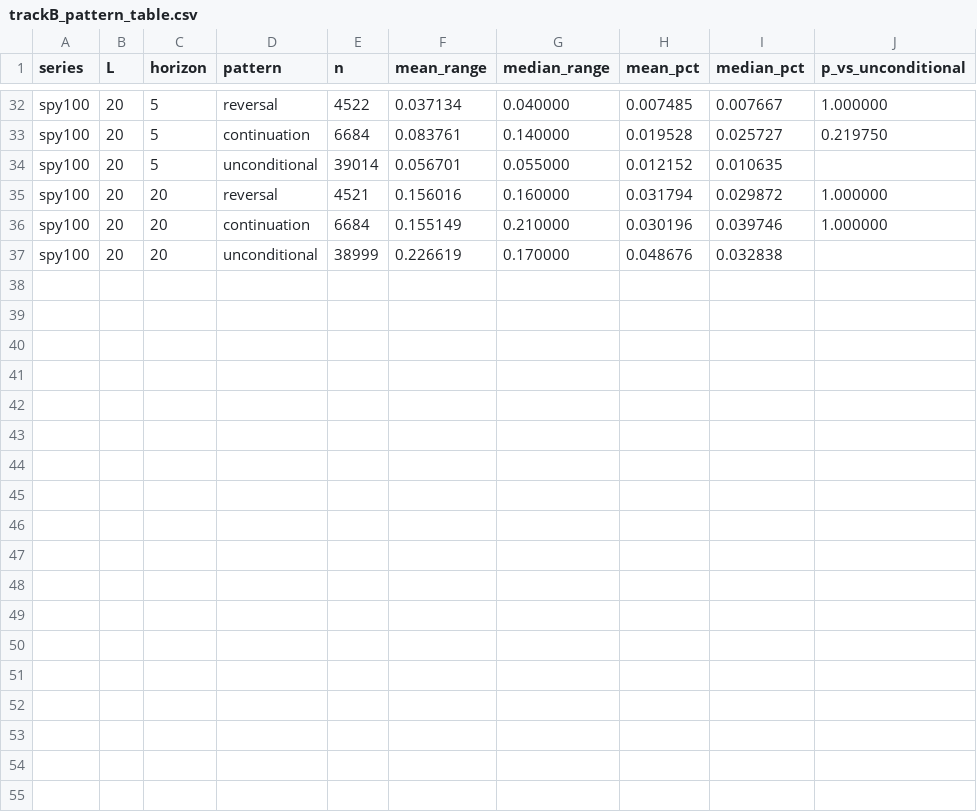
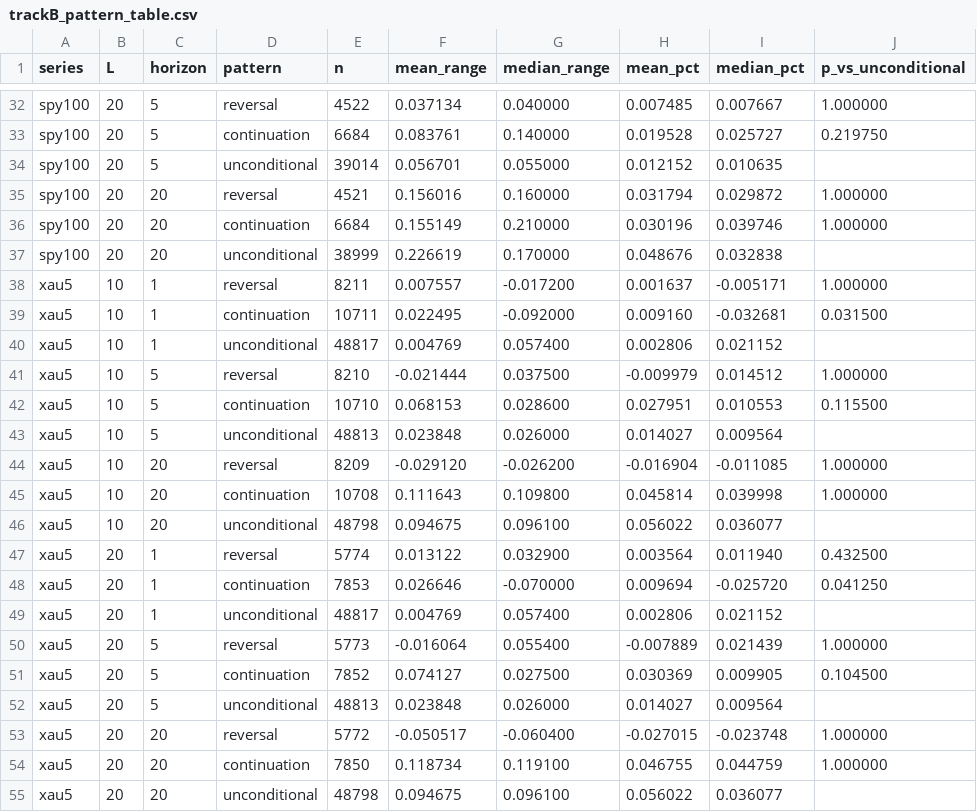
Before and after one commit to alimardon123/Strat_Day, a CSV file: out/trackB_pattern_table.csv, drawn as a sheet; only a part is shown, gaps mark what is left out.

```diff
--- a/out/trackB_pattern_table.csv
+++ b/out/trackB_pattern_table.csv
@@ -37 +37,19 @@ spy100,20,20,continuation,6684,0.155149,0.210000,0.030196,0.039746,1.000000
 spy100,20,20,unconditional,38999,0.226619,0.170000,0.048676,0.032838,
+xau5,10,1,reversal,8211,0.007557,-0.017200,0.001637,-0.005171,1.000000
+xau5,10,1,continuation,10711,0.022495,-0.092000,0.009160,-0.032681,0.031500
+xau5,10,1,unconditional,48817,0.004769,0.057400,0.002806,0.021152,
+xau5,10,5,reversal,8210,-0.021444,0.037500,-0.009979,0.014512,1.000000
+xau5,10,5,continuation,10710,0.068153,0.028600,0.027951,0.010553,0.115500
+xau5,10,5,unconditional,48813,0.023848,0.026000,0.014027,0.009564,
+xau5,10,20,reversal,8209,-0.029120,-0.026200,-0.016904,-0.011085,1.000000
+xau5,10,20,continuation,10708,0.111643,0.109800,0.045814,0.039998,1.000000
+xau5,10,20,unconditional,48798,0.094675,0.096100,0.056022,0.036077,
+xau5,20,1,reversal,5774,0.013122,0.032900,0.003564,0.011940,0.432500
+xau5,20,1,continuation,7853,0.026646,-0.070000,0.009694,-0.025720,0.041250
+xau5,20,1,unconditional,48817,0.004769,0.057400,0.002806,0.021152,
+xau5,20,5,reversal,5773,-0.016064,0.055400,-0.007889,0.021439,1.000000
+xau5,20,5,continuation,7852,0.074127,0.027500,0.030369,0.009905,0.104500
+xau5,20,5,unconditional,48813,0.023848,0.026000,0.014027,0.009564,
+xau5,20,20,reversal,5772,-0.050517,-0.060400,-0.027015,-0.023748,1.000000
+xau5,20,20,continuation,7850,0.118734,0.119100,0.046755,0.044759,1.000000
+xau5,20,20,unconditional,48798,0.094675,0.096100,0.056022,0.036077,
```
Also changed, not shown: out/trackB_decision.csv, out/trackB_rangebars_gate.csv, 10 other files.
